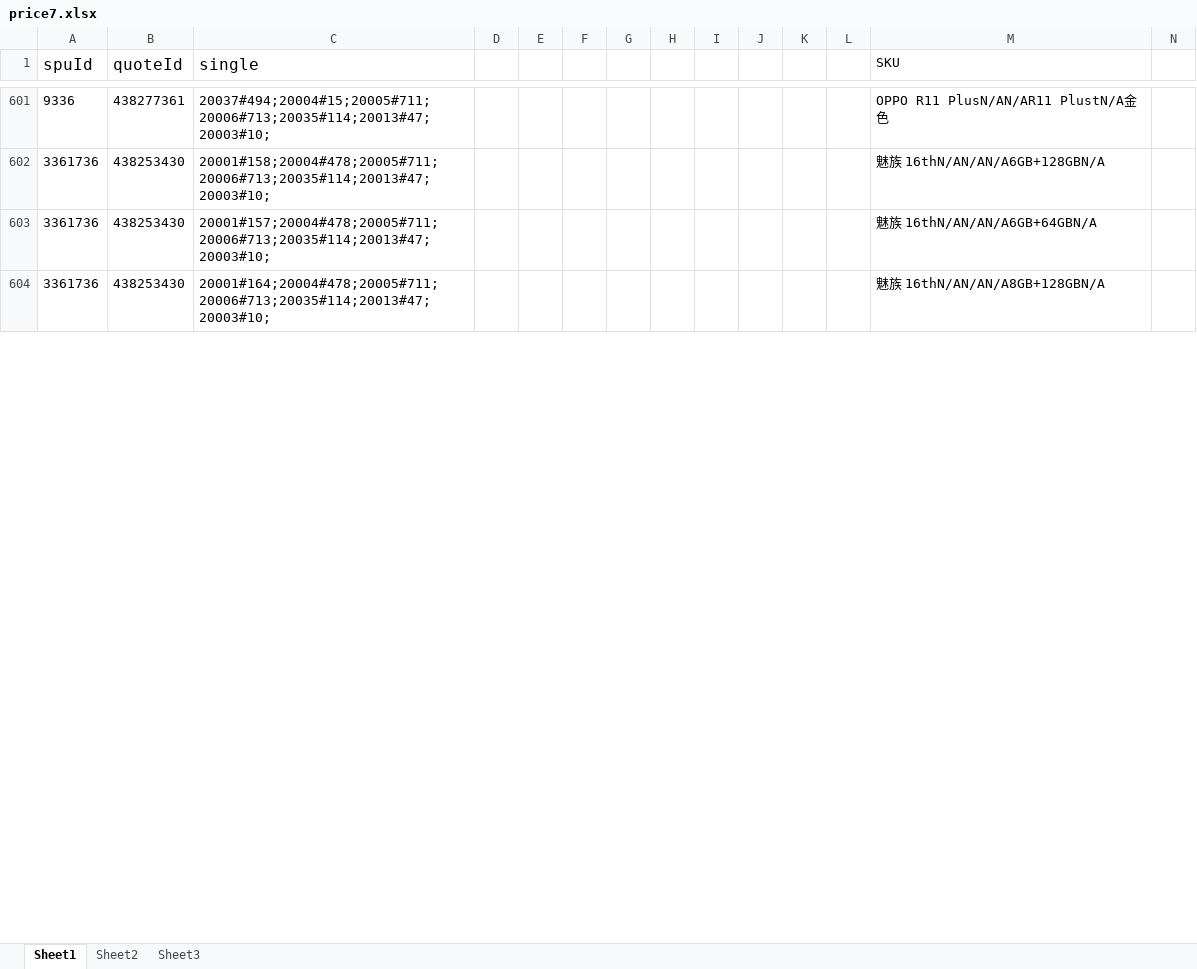
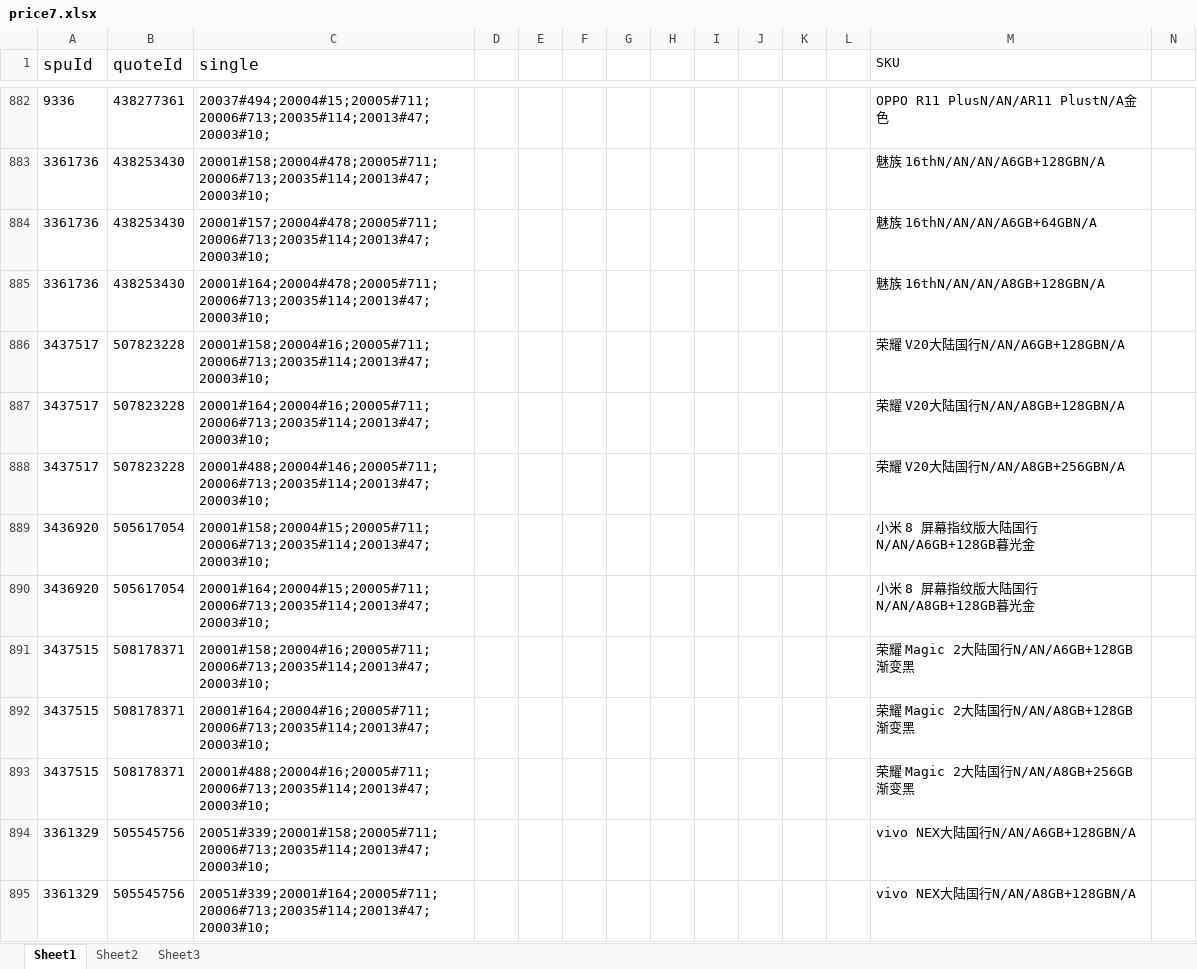
Before and after one commit to 642250185/idleFishPrice, an Excel workbook: file/price7.xlsx, sheet Sheet1, drawn as a sheet; only a part is shown, gaps mark what is left out; values as stored, in another font and other column widths than the file's, no borders; the diff covers the shown part only; the diff names each change by its address in the sheet, - before the commit and + after, or states it on an @@ line.

```diff
--- a/file/price7.xlsx (sheet Sheet1)
+++ b/file/price7.xlsx (sheet Sheet1)
+row 886: 3437517 | 507823228 | 20001#158;20004#16;20005#711;20006#713;20035#114;20013#47;20003#10; |  |  |  |  |  |  |  |  |  | 荣耀 V20大陆国行N/AN/A6GB+128GBN/A
+row 887: 3437517 | 507823228 | 20001#164;20004#16;20005#711;20006#713;20035#114;20013#47;20003#10; |  |  |  |  |  |  |  |  |  | 荣耀 V20大陆国行N/AN/A8GB+128GBN/A
+row 888: 3437517 | 507823228 | 20001#488;20004#146;20005#711;20006#713;20035#114;20013#47;20003#10; |  |  |  |  |  |  |  |  |  | 荣耀 V20大陆国行N/AN/A8GB+256GBN/A
+row 889: 3436920 | 505617054 | 20001#158;20004#15;20005#711;20006#713;20035#114;20013#47;20003#10; |  |  |  |  |  |  |  |  |  | 小米 8 屏幕指纹版大陆国行N/AN/A6GB+128GB暮光金
+row 890: 3436920 | 505617054 | 20001#164;20004#15;20005#711;20006#713;20035#114;20013#47;20003#10; |  |  |  |  |  |  |  |  |  | 小米 8 屏幕指纹版大陆国行N/AN/A8GB+128GB暮光金
+row 891: 3437515 | 508178371 | 20001#158;20004#16;20005#711;20006#713;20035#114;20013#47;20003#10; |  |  |  |  |  |  |  |  |  | 荣耀 Magic 2大陆国行N/AN/A6GB+128GB渐变黑
+row 892: 3437515 | 508178371 | 20001#164;20004#16;20005#711;20006#713;20035#114;20013#47;20003#10; |  |  |  |  |  |  |  |  |  | 荣耀 Magic 2大陆国行N/AN/A8GB+128GB渐变黑
+row 893: 3437515 | 508178371 | 20001#488;20004#16;20005#711;20006#713;20035#114;20013#47;20003#10; |  |  |  |  |  |  |  |  |  | 荣耀 Magic 2大陆国行N/AN/A8GB+256GB渐变黑
+row 894: 3361329 | 505545756 | 20051#339;20001#158;20005#711;20006#713;20035#114;20013#47;20003#10; |  |  |  |  |  |  |  |  |  | vivo NEX大陆国行N/AN/A6GB+128GBN/A
+row 895: 3361329 | 505545756 | 20051#339;20001#164;20005#711;20006#713;20035#114;20013#47;20003#10; |  |  |  |  |  |  |  |  |  | vivo NEX大陆国行N/AN/A8GB+128GBN/A
```
Also changed, not shown: 407 added rows, 6 removed rows, 52 edited cells and cell formats elsewhere in this sheet, file/price8.xlsx, file/price9.xlsx, 4 other files.
